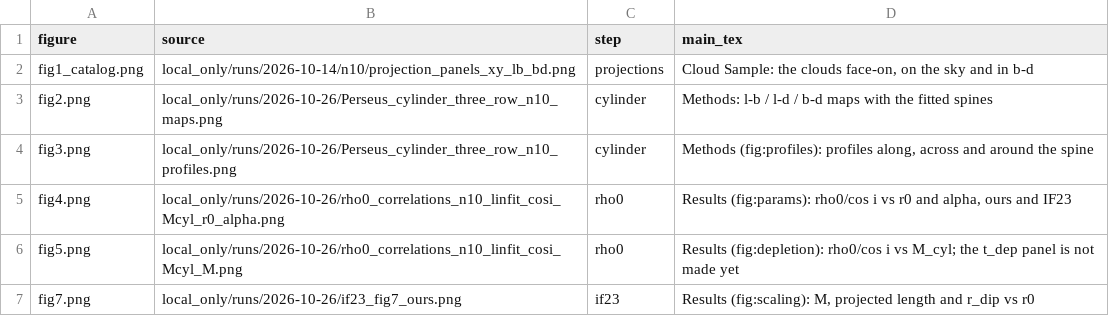
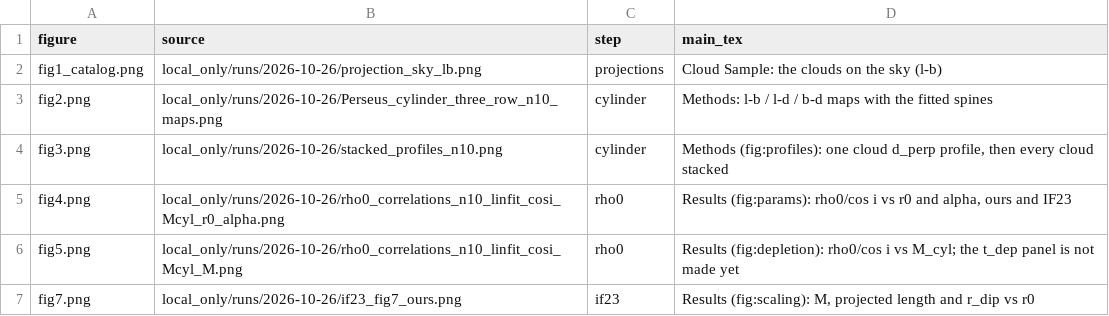
Before and after one commit to thummim-mekuria/dust_3d_clouds, a CSV file: figures/fig_sources.csv, drawn as a sheet.

```diff
--- a/figures/fig_sources.csv
+++ b/figures/fig_sources.csv
@@ -1,5 +1,5 @@
 figure,source,step,main_tex
-fig1_catalog.png,local_only/runs/2026-10-14/n10/projection_panels_xy_lb_bd.png,projections,"Cloud Sample: the clouds face-on, on the sky and in b-d"
+fig1_catalog.png,local_only/runs/2026-10-26/projection_sky_lb.png,projections,Cloud Sample: the clouds on the sky (l-b)
 fig2.png,local_only/runs/2026-10-26/Perseus_cylinder_three_row_n10_maps.png,cylinder,Methods: l-b / l-d / b-d maps with the fitted spines
-fig3.png,local_only/runs/2026-10-26/Perseus_cylinder_three_row_n10_profiles.png,cylinder,"Methods (fig:profiles): profiles along, across and around the spine"
+fig3.png,local_only/runs/2026-10-26/stacked_profiles_n10.png,cylinder,"Methods (fig:profiles): one cloud d_perp profile, then every cloud stacked"
 fig4.png,local_only/runs/2026-10-26/rho0_correlations_n10_linfit_cosi_Mcyl_r0_alpha.png,rho0,"Results (fig:params): rho0/cos i vs r0 and alpha, ours and IF23"
```
Also changed, not shown: 5 other files.
